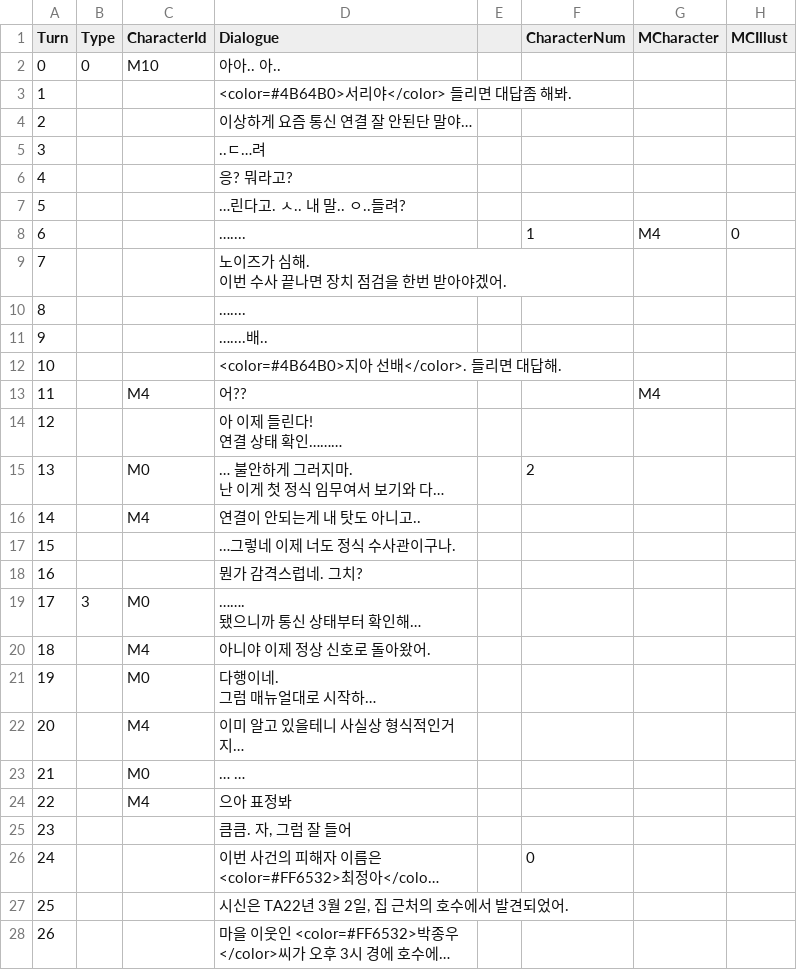
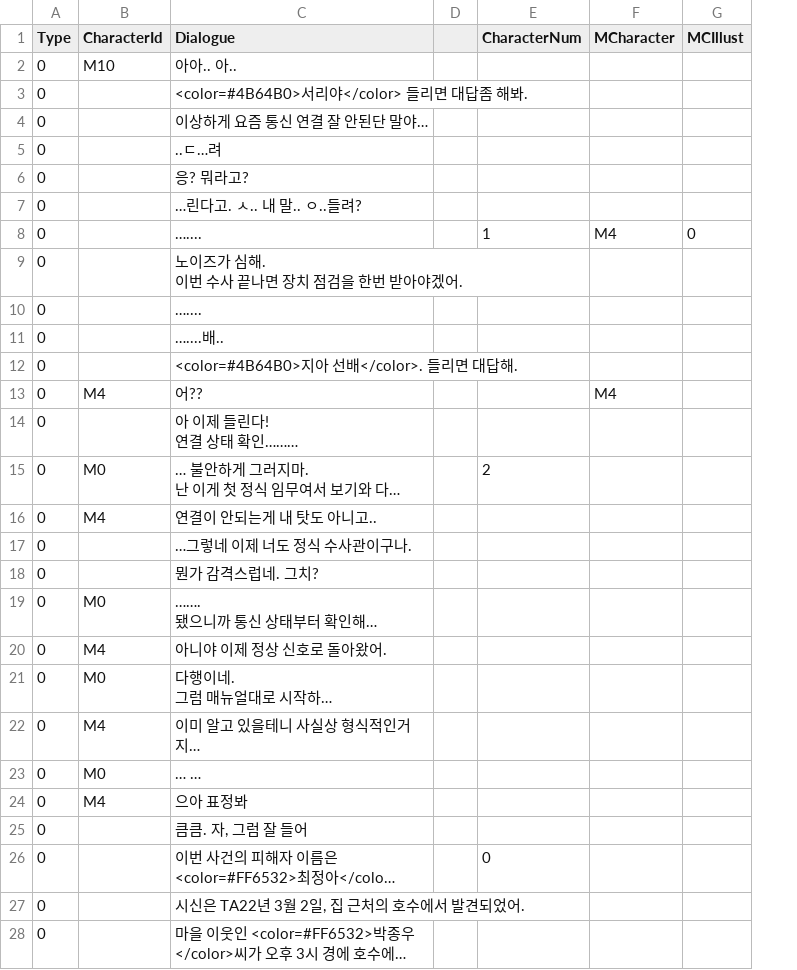
Before and after one commit to leeZn30/Access-Limited, a CSV file: Assets/Resources/CSVFiles/01_Dialogue/1/Episode1-0.csv, drawn as a sheet; only a part is shown; long unchanged cells end in …; removed rows and columns are numbered as before the commit, all else as after; the diff covers the shown part only; the diff names each change by its address in the sheet, - before the commit and + after, or states it on an @@ line.

```diff
--- a/Assets/Resources/CSVFiles/01_Dialogue/1/Episode1-0.csv
+++ b/Assets/Resources/CSVFiles/01_Dialogue/1/Episode1-0.csv
-column A (Turn), rows 2-28: 0 | 1 | 2 | 3 | 4 | 5 | 6 | 7 | 8 | 9 | 10 | 11 | 12 | 13 | 14 | 15 | 16 | 17 | 18 | 19 | 20 | 21 | 22 | 23 | 24 | 25 | 26
-A3:A18 (Type): (empty)
+A3:A18 (Type): 0
-A19 (Type): 3
+A19 (Type): 0
-A20:A28 (Type): (empty)
+A20:A28 (Type): 0
```
Also changed, not shown: 6 edited cells elsewhere in this file, Assets/Resources/CSVFiles/01_Dialogue/dialogueDefault.csv, 5 other files.
